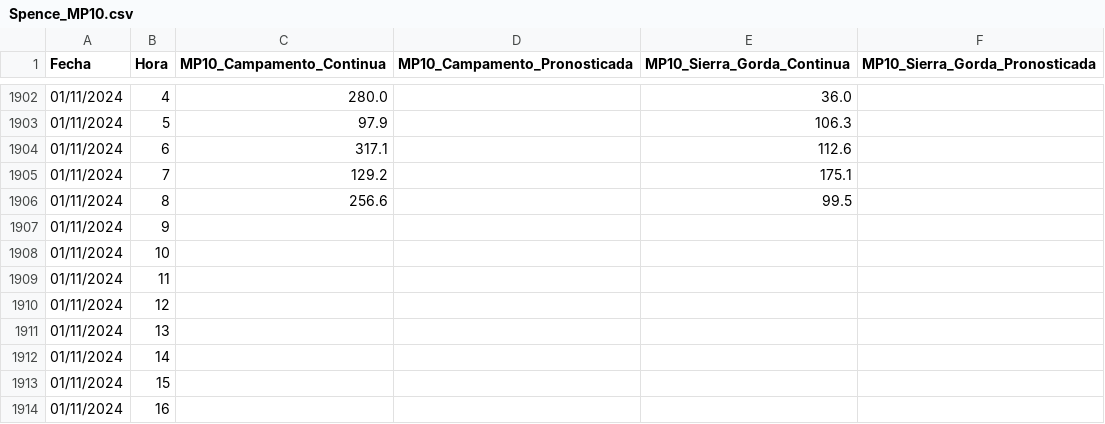
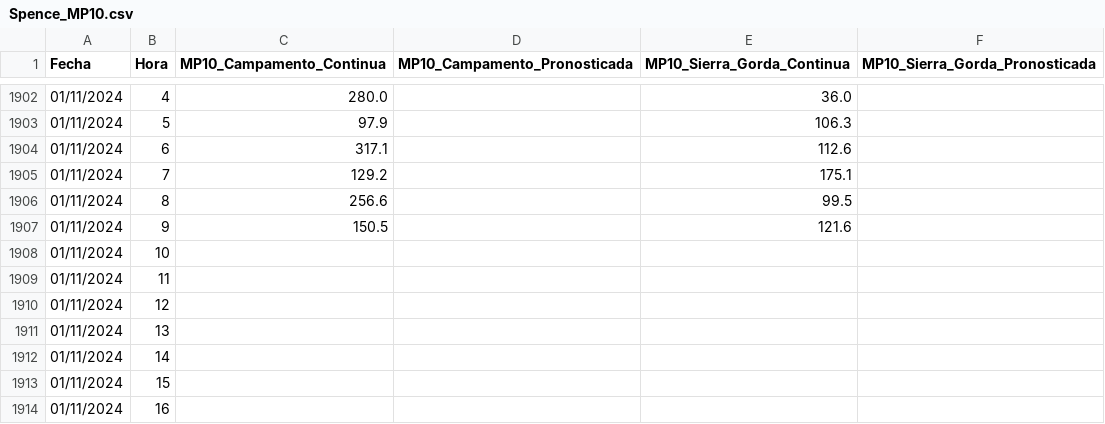
Before and after one commit to pedrosanhueza/geologer, a CSV file: data/Spence_MP10.csv, drawn as a sheet; only a part is shown, gaps mark what is left out.

Commit message:
Committing CSV file

```diff
--- a/data/Spence_MP10.csv
+++ b/data/Spence_MP10.csv
@@ -1906,3 +1906,3 @@ Fecha,Hora,MP10_Campamento_Continua,MP10_Campamento_Pronosticada,MP10_Sierra_Gor
 01/11/2024,8,256.6,,99.5,
-01/11/2024,9,,,,
+01/11/2024,9,150.5,,121.6,
 01/11/2024,10,,,,
```
